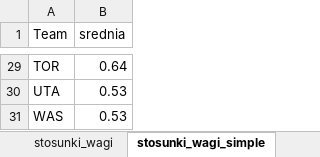
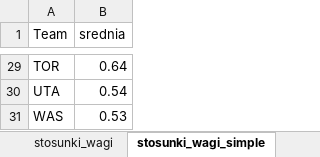
Before and after one commit to Misznik/NBA_Simulator, an Excel workbook: team_v_team_5_dla18.xlsm, sheet stosunki_wagi_simple, drawn as a sheet; only a part is shown, gaps mark what is left out; values as stored, in another font and other column widths than the file's, no borders; the diff covers the shown part only; the diff names each change by its address in the sheet, - before the commit and + after, or states it on an @@ line.

```diff
--- a/team_v_team_5_dla18.xlsm (sheet stosunki_wagi_simple)
+++ b/team_v_team_5_dla18.xlsm (sheet stosunki_wagi_simple)
-B30 (srednia): 0.53
+B30 (srednia): 0.54
```
Also changed, not shown: 16 edited cells elsewhere in this sheet, sheet suma_wagi, sheet stosunki_wagi, 11 other files.
